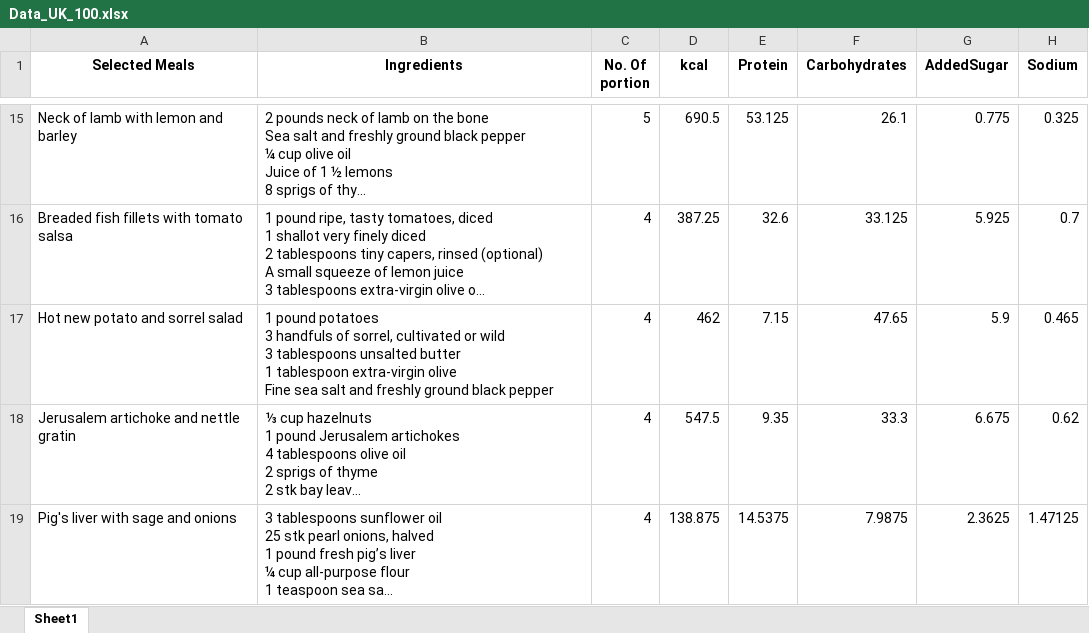
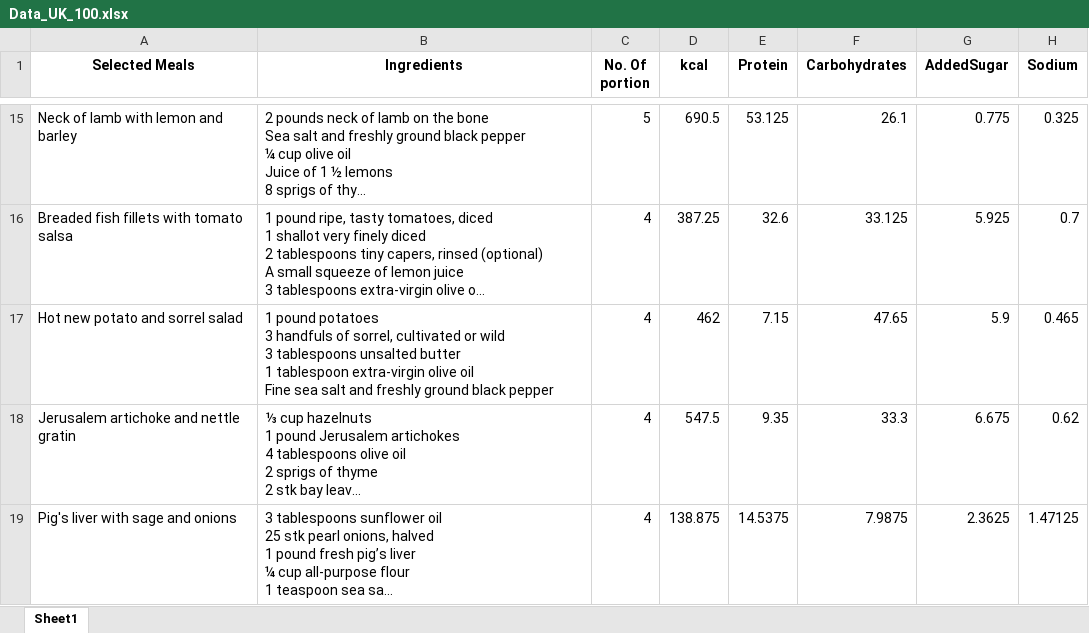
Before and after one commit to AslaugL/sustainableRecipes, an Excel workbook: Data/recipes/Data_UK_100.xlsx, sheet Sheet1, drawn as a sheet; only a part is shown, gaps mark what is left out; long unchanged cells end in …; values as stored, in another font and other column widths than the file's, no borders; ↵ is a line break in a cell; the diff names each change by its address in the sheet, - before the commit and + after, or states it on an @@ line.

Commit message:
Fixed missing ingredient name.

```diff
--- a/Data/recipes/Data_UK_100.xlsx (sheet Sheet1)
+++ b/Data/recipes/Data_UK_100.xlsx (sheet Sheet1)
-B17 (Ingredients): …extra-virgin olive ↵ Fine sea…
+B17 (Ingredients): …extra-virgin olive oil ↵ Fine sea…
```
